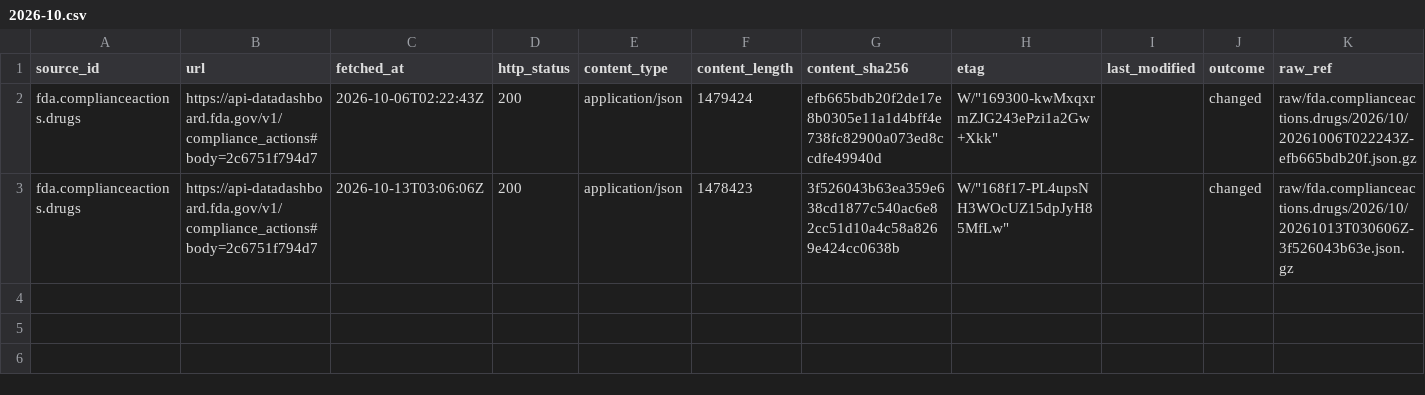
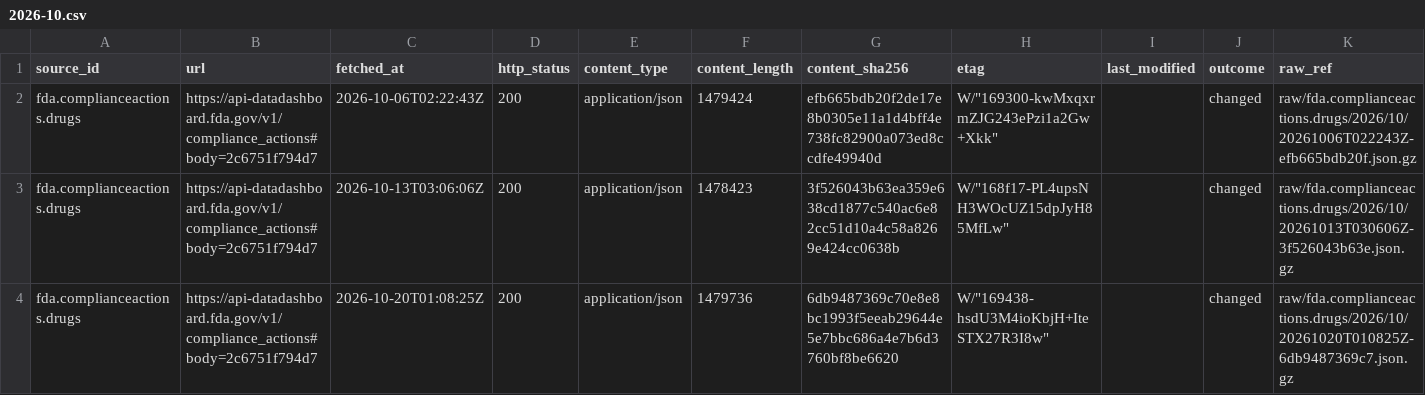
Before and after one commit to q3dresearch/wss-drug-scarcity, a CSV file: manifest/fda.complianceactions.drugs/2026-10.csv, drawn as a sheet; only a part is shown; rows hold the shown columns only; the diff names each change by its address in the sheet, - before the commit and + after, or states it on an @@ line.

```diff
--- a/manifest/fda.complianceactions.drugs/2026-10.csv
+++ b/manifest/fda.complianceactions.drugs/2026-10.csv
+row 4: fda.complianceactions.drugs | https://api-datadashboard.fda.gov/v1/compliance_actions#body=2c6751f794d7 | 2026-10-20T01:08:25Z | 200 | application/json | 1479736 | 6db9487369c70e8e8bc1993f5eeab29644e5e7bbc686a4e7b6d3760bf8be6620 | W/"169438-hsdU3M4ioKbjH+IteSTX27R3I8w" |  | changed | raw/fda.complianceactions.drugs/2026/10/20261020T010825Z-6db9487369c7.json.gz
```
Also changed, not shown: manifest/fda.citations.drugs/2026-10.csv, manifest/fda.devices.shortages/2026-10.csv, 15 other files.
